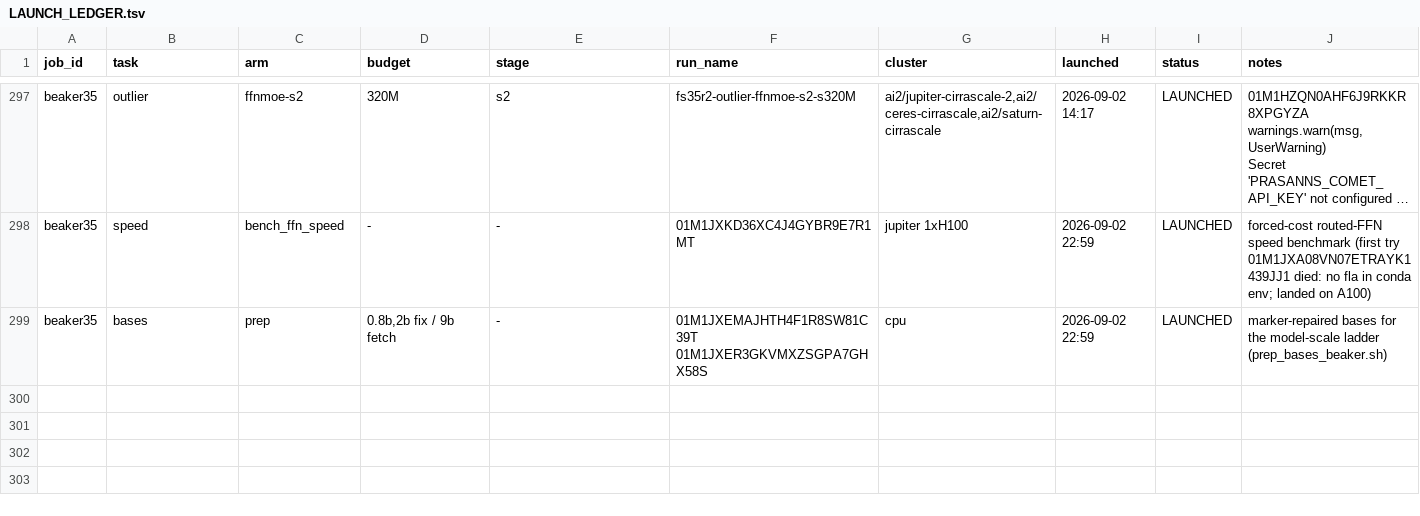
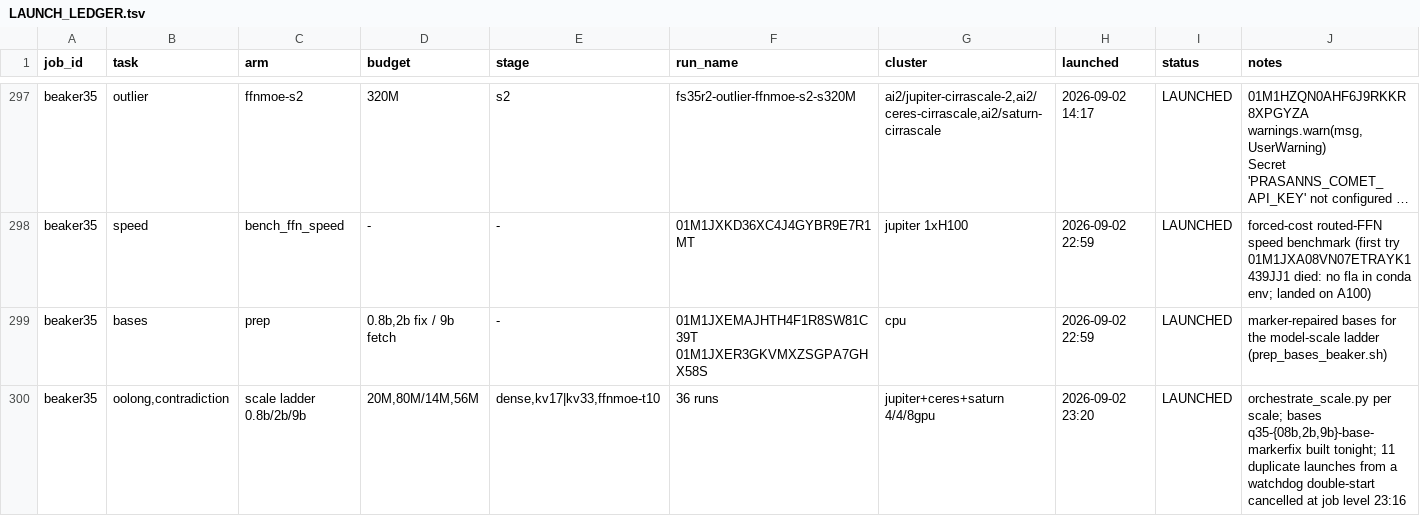
Before and after one commit to allenai/OLMo-core, a TSV file: debug/flop_scaling/LAUNCH_LEDGER.tsv, drawn as a sheet; only a part is shown, gaps mark what is left out; long unchanged cells end in …; the diff names each change by its address in the sheet, - before the commit and + after, or states it on an @@ line.

```diff
--- a/debug/flop_scaling/LAUNCH_LEDGER.tsv
+++ b/debug/flop_scaling/LAUNCH_LEDGER.tsv
+row 300: beaker35 | oolong,contradiction | scale ladder 0.8b/2b/9b | 20M,80M/14M,56M | dense,kv17|kv33,ffnmoe-t10 | 36 runs | jupiter+ceres+saturn 4/4/8gpu | 2026-09-02 23:20 | LAUNCHED | orchestrate_scale.py per scale; bases q35-{08b,2b,9b}-base-markerfix built tonight; 11 duplicate launches from a watchdog double-start cancelled at job level 23:16
```
